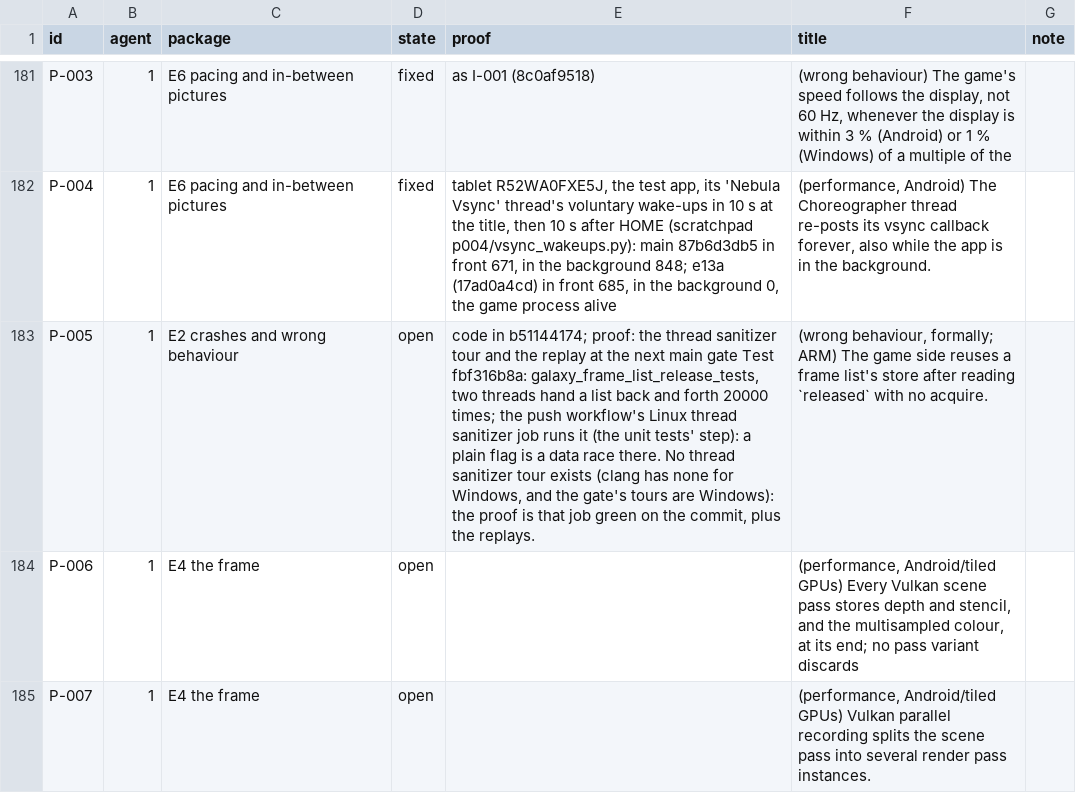
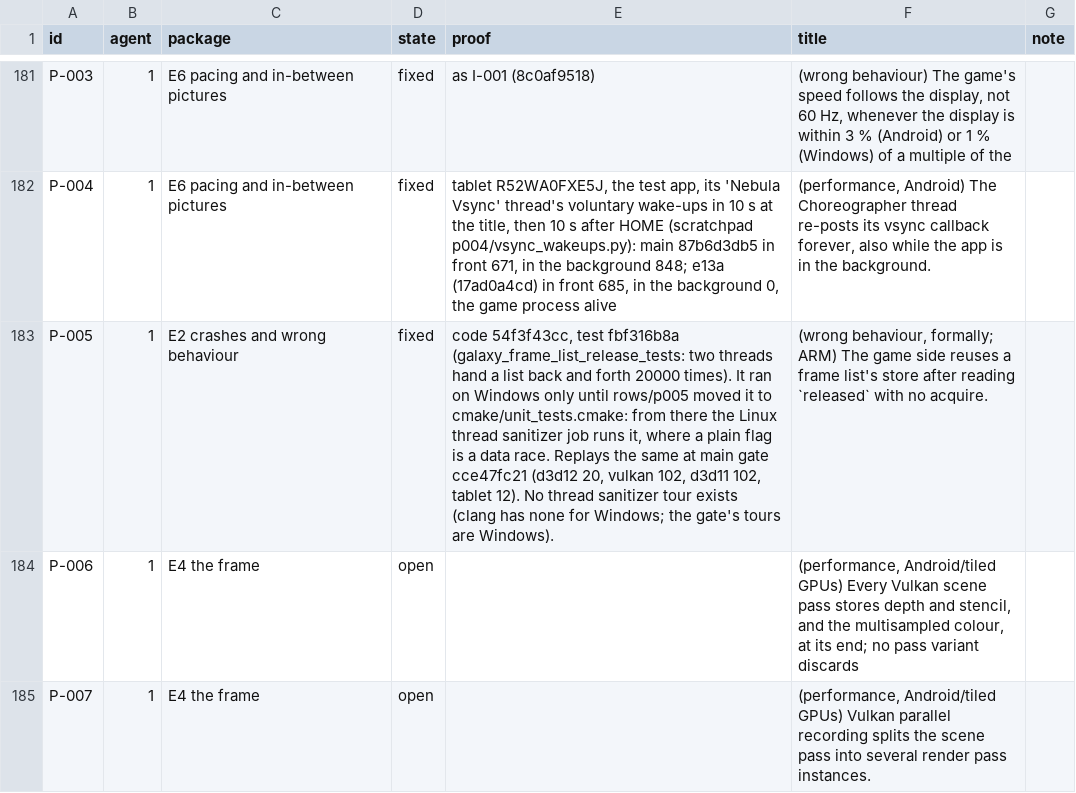
Before and after one commit to keepvaibin/nebula, a TSV file: docs/plan/ledger.tsv, drawn as a sheet; only a part is shown, gaps mark what is left out; the diff names each change by its address in the sheet, - before the commit and + after, or states it on an @@ line.

Commit message:
Frame list release test runs on Linux, under the thread sanitizer (P-005)
The test was in the root list, which only Windows builds, so the Linux thread
sanitizer job never ran it. It moves to cmake/unit_tests.cmake.

```diff
--- a/docs/plan/ledger.tsv
+++ b/docs/plan/ledger.tsv
-D183 (state): open
+D183 (state): fixed
-E183 (proof): code in b51144174; proof: the thread sanitizer tour and the replay at the next main gate Test fbf316b8a: galaxy_frame_list_release_tests, two threads hand a list back and forth 20000 times; the push workflow's Linux thread sanitizer job runs it (the unit tests' step): a plain flag is a data race there. No thread sanitizer tour exists (clang has none for Windows, and the gate's tours are Windows): the proof is that job green on the commit, plus the replays.
+E183 (proof): code 54f3f43cc, test fbf316b8a (galaxy_frame_list_release_tests: two threads hand a list back and forth 20000 times). It ran on Windows only until rows/p005 moved it to cmake/unit_tests.cmake: from there the Linux thread sanitizer job runs it, where a plain flag is a data race. Replays the same at main gate cce47fc21 (d3d12 20, vulkan 102, d3d11 102, tablet 12). No thread sanitizer tour exists (clang has none for Windows; the gate's tours are Windows).
```
Also changed, not shown: 2 other files.
